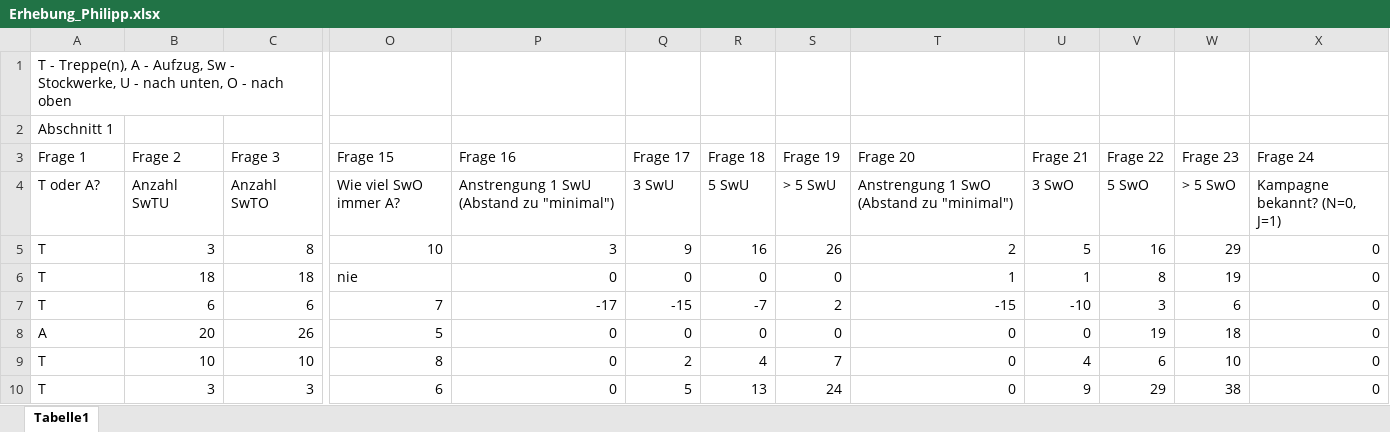
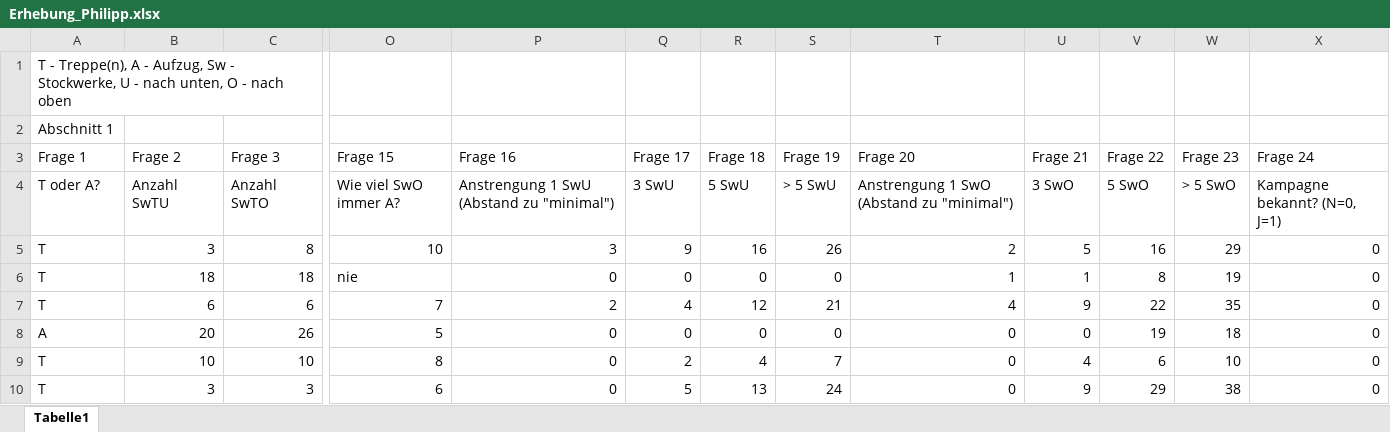
Before and after one commit to lshrnd/Erhebungstechniken, an Excel workbook: Erhebung_Philipp.xlsx, sheet Tabelle1, drawn as a sheet; only a part is shown, gaps mark what is left out; values as stored, in another font and other column widths than the file's, no borders; the diff names each change by its address in the sheet, - before the commit and + after, or states it on an @@ line.

```diff
--- a/Erhebung_Philipp.xlsx (sheet Tabelle1)
+++ b/Erhebung_Philipp.xlsx (sheet Tabelle1)
-P7 (Frage 16): -17
+P7 (Frage 16): 2
-Q7 (Frage 17): -15
+Q7 (Frage 17): 4
-R7 (Frage 18): -7
+R7 (Frage 18): 12
-S7 (Frage 19): 2
+S7 (Frage 19): 21
-T7 (Frage 20): -15
+T7 (Frage 20): 4
-U7 (Frage 21): -10
+U7 (Frage 21): 9
-V7 (Frage 22): 3
+V7 (Frage 22): 22
-W7 (Frage 23): 6
+W7 (Frage 23): 35
```
Also changed, not shown: Daten_Lisa.xlsx, dataJK.xlsx.
